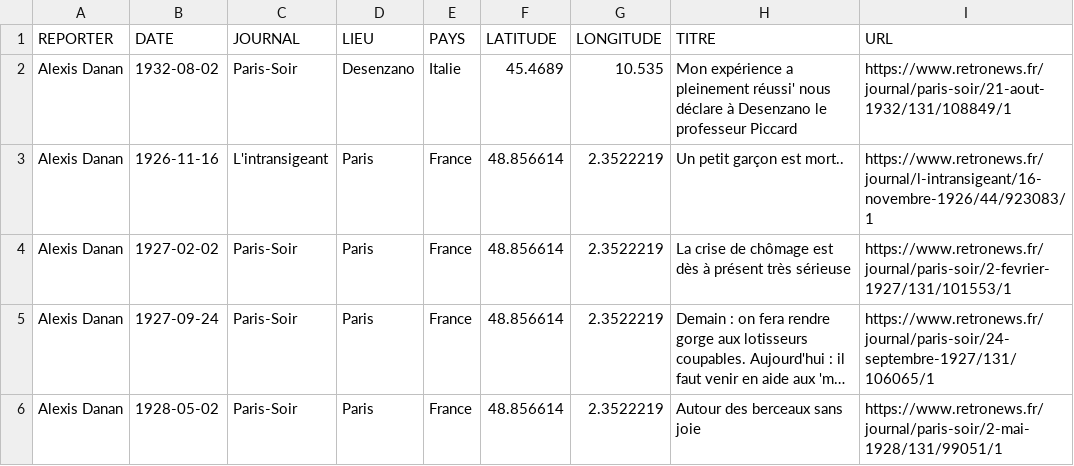
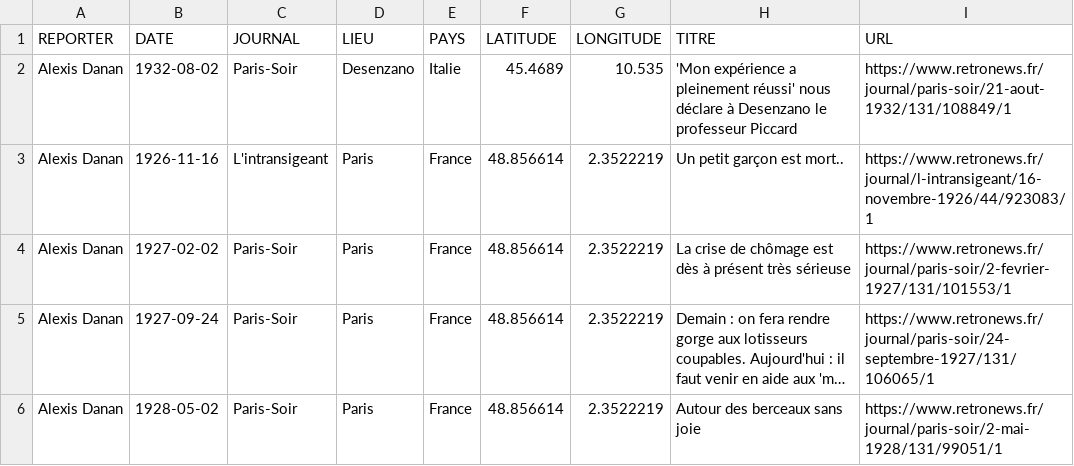
Before and after one commit to gillesbastin/les-arpenteurs, a TSV file: data_reportages_final.tsv, drawn as a sheet; only a part is shown; long unchanged cells end in ….

Commit message:
Update data_reportages_final.tsv

```diff
--- a/data_reportages_final.tsv
+++ b/data_reportages_final.tsv
@@ -1,3 +1,3 @@
 REPORTER	DATE	JOURNAL	LIEU	PAYS	LATITUDE	LONGITUDE	TITRE	URL
-Alexis Danan	1932-08-02	Paris-Soir	Desenzano	Italie	45.4689	10.535	Mon expérience a pleinement réussi' nous déclare à Desenzano le professeur Piccard	https://www.retronews.fr/journal/paris-soir/21-aout-1932/131/108849/1
+Alexis Danan	1932-08-02	Paris-Soir	Desenzano	Italie	45.4689	10.535	'Mon expérience a pleinement réussi' nous déclare à Desenzano le professeur Piccard	https://www.retronews.fr/journal/paris-soir/21-aout-1932/131/108849/1
 Alexis Danan	1926-11-16	L'intransigeant	Paris	France	48.856614	2.3522219	Un petit garçon est mort..	https://www.retronews.fr/journal/l-intransigeant/16-novembre-1926/44/923083/1
```
